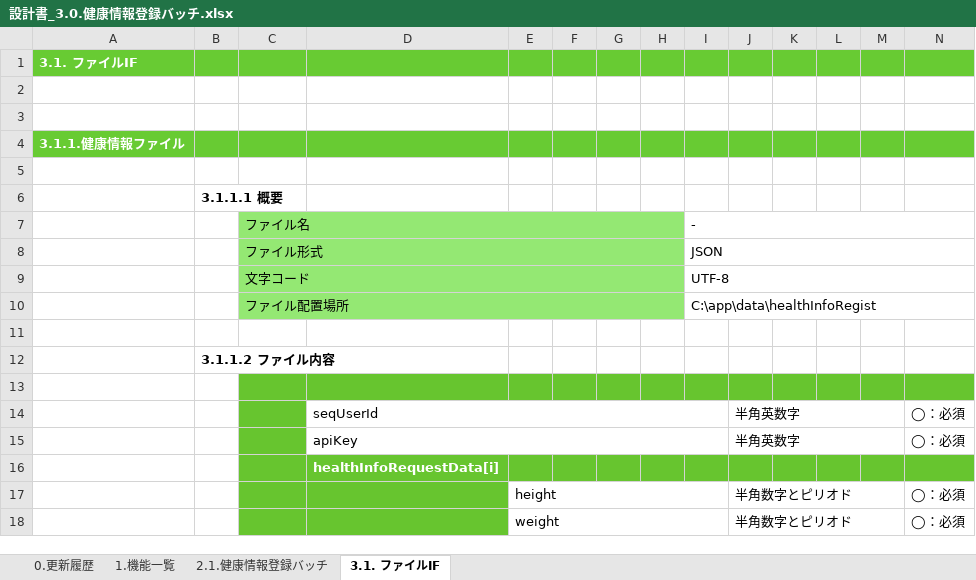
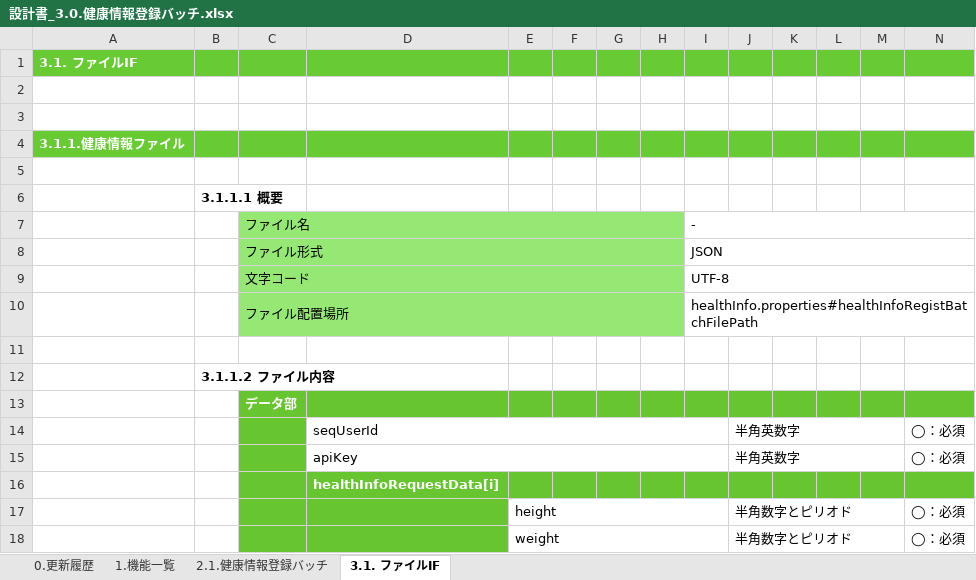
Before and after one commit to kohei-okazaki/work-3g, an Excel workbook: ha-asset/01_design/03_batch/設計書_3.0.健康情報登録バッチ.xlsx, sheet 3.1. ファイルIF, drawn as a sheet; values as stored, in another font and other column widths than the file's, no borders; the diff names each change by its address in the sheet, - before the commit and + after, or states it on an @@ line.

```diff
--- a/ha-asset/01_design/03_batch/設計書_3.0.健康情報登録バッチ.xlsx (sheet 3.1. ファイルIF)
+++ b/ha-asset/01_design/03_batch/設計書_3.0.健康情報登録バッチ.xlsx (sheet 3.1. ファイルIF)
-D10:H10 fill: none
+D10:H10 fill: #94E873
-I10: C:\app\data\healthInfoRegist
+I10: healthInfo.properties#healthInfoRegistBatchFilePath
-I10:N10 merged
-C13: (empty)
+C13: データ部
```
Also changed, not shown: ha-asset/01_design/93_S3設計書.xlsx, 2 other files.
